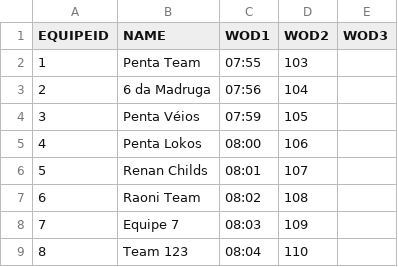
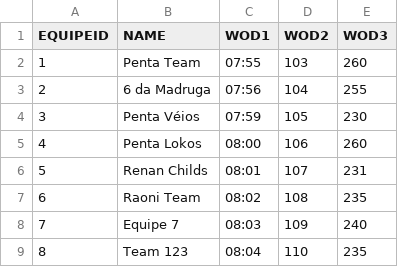
Before and after one commit to diegorasec/Leaderboard, a CSV file: src/main/resources/results.csv, drawn as a sheet.

```diff
--- a/src/main/resources/results.csv
+++ b/src/main/resources/results.csv
@@ -1,9 +1,9 @@
 EQUIPEID,NAME,WOD1,WOD2,WOD3
-1,Penta Team,07:55,103,
-2,6 da Madruga,07:56,104,
-3,Penta Véios,07:59,105,
-4,Penta Lokos,08:00,106,
-5,Renan Childs,08:01,107,
-6,Raoni Team,08:02,108,
-7,Equipe 7,08:03,109,
-8,Team 123,08:04,110,
+1,Penta Team,07:55,103,260
+2,6 da Madruga,07:56,104,255
+3,Penta Véios,07:59,105,230
+4,Penta Lokos,08:00,106,260
+5,Renan Childs,08:01,107,231
+6,Raoni Team,08:02,108,235
+7,Equipe 7,08:03,109,240
+8,Team 123,08:04,110,235
```
Also changed, not shown: 3 other files.
